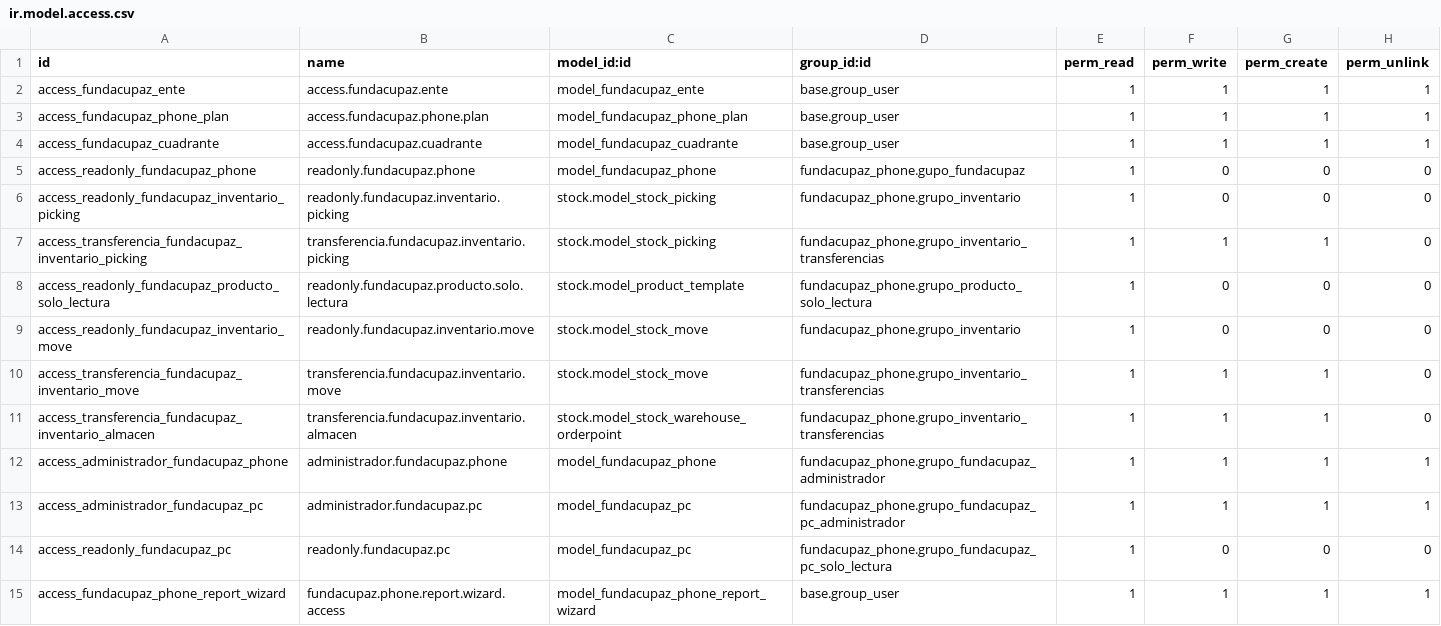
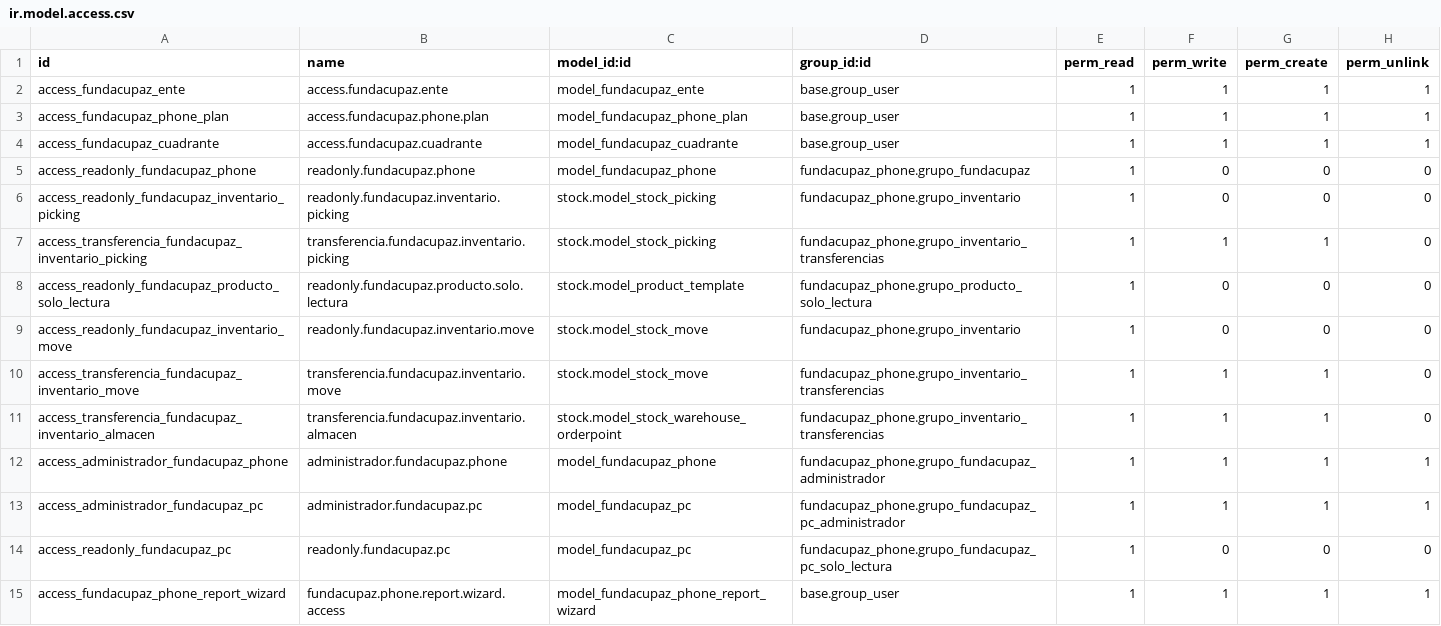
Before and after one commit to oticfundacupaz/fundacupaz_addons, a CSV file: fundacupaz_phone/security/ir.model.access.csv, drawn as a sheet.

```diff
--- a/fundacupaz_phone/security/ir.model.access.csv
+++ b/fundacupaz_phone/security/ir.model.access.csv
@@ -4,3 +4,3 @@
 "access_fundacupaz_cuadrante","access.fundacupaz.cuadrante","model_fundacupaz_cuadrante","base.group_user",1,1,1,1
-"access_readonly_fundacupaz_phone","readonly.fundacupaz.phone","model_fundacupaz_phone","fundacupaz_phone.gupo_fundacupaz",1,0,0,0
+"access_readonly_fundacupaz_phone","readonly.fundacupaz.phone","model_fundacupaz_phone","fundacupaz_phone.grupo_fundacupaz",1,0,0,0
 "access_readonly_fundacupaz_inventario_picking","readonly.fundacupaz.inventario.picking","stock.model_stock_picking","fundacupaz_phone.grupo_inventario",1,0,0,0
```
Also changed, not shown: fundacion_visitantes/security/ir.model.access.csv, 19 other files.
